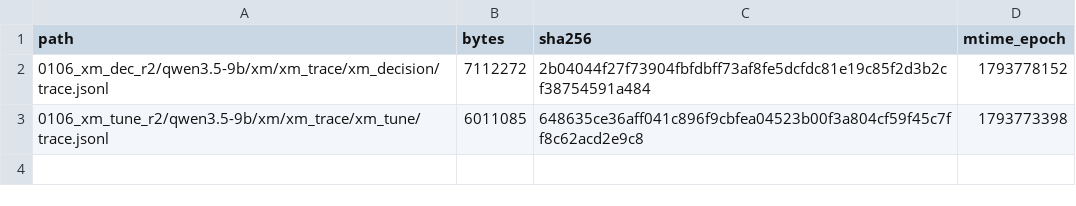
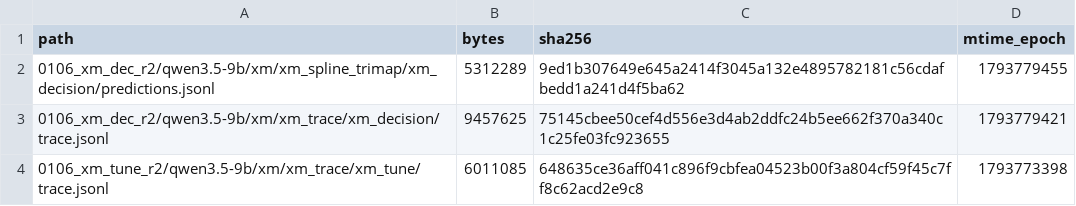
Before and after one commit to junli-gong/vision-internalization, a TSV file: experiments/XM/0106_xm_decision_hpcgpu07/LARGE_FILES.manifest.tsv, drawn as a sheet.

```diff
--- a/experiments/XM/0106_xm_decision_hpcgpu07/LARGE_FILES.manifest.tsv
+++ b/experiments/XM/0106_xm_decision_hpcgpu07/LARGE_FILES.manifest.tsv
@@ -1,3 +1,4 @@
 path	bytes	sha256	mtime_epoch
-0106_xm_dec_r2/qwen3.5-9b/xm/xm_trace/xm_decision/trace.jsonl	7112272	2b04044f27f73904fbfdbff73af8fe5dcfdc81e19c85f2d3b2cf38754591a484	1793778152
+0106_xm_dec_r2/qwen3.5-9b/xm/xm_spline_trimap/xm_decision/predictions.jsonl	5312289	9ed1b307649e645a2414f3045a132e4895782181c56cdafbedd1a241d4f5ba62	1793779455
+0106_xm_dec_r2/qwen3.5-9b/xm/xm_trace/xm_decision/trace.jsonl	9457625	75145cbee50cef4d556e3d4ab2ddfc24b5ee662f370a340c1c25fe03fc923655	1793779421
 0106_xm_tune_r2/qwen3.5-9b/xm/xm_trace/xm_tune/trace.jsonl	6011085	648635ce36aff041c896f9cbfea04523b00f3a804cf59f45c7ff8c62acd2e9c8	1793773398
```
Also changed, not shown: 28 other files.
